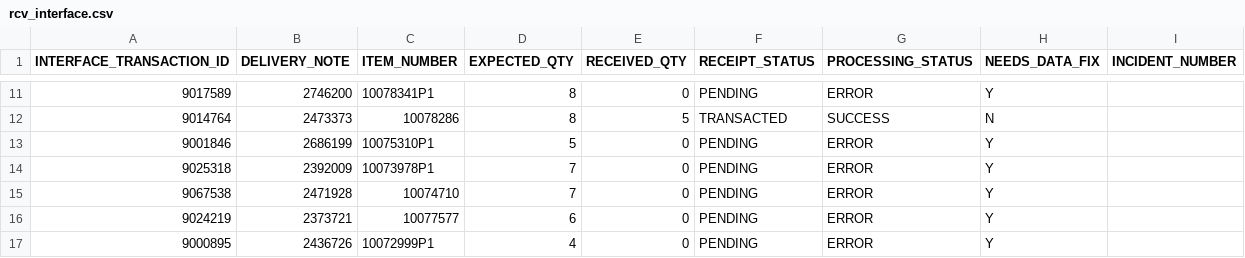
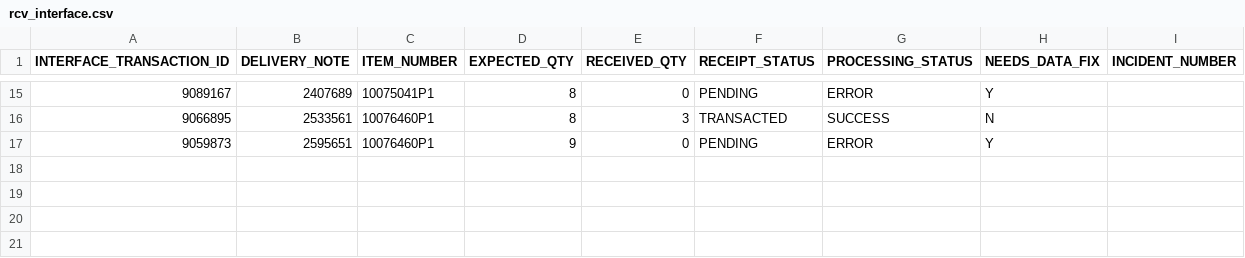
Before and after one commit to hellou2xai/ebs-support, a CSV file: data/rcv_interface.csv, drawn as a sheet; only a part is shown, gaps mark what is left out; the diff covers the shown part only.

```diff
--- a/data/rcv_interface.csv
+++ b/data/rcv_interface.csv
@@ -11,7 +15,3 @@ INTERFACE_TRANSACTION_ID,DELIVERY_NOTE,ITEM_NUMBER,EXPECTED_QTY,RECEIVED_QTY,REC
-9017589,2746200,10078341P1,8,0,PENDING,ERROR,Y,
-9014764,2473373,10078286,8,5,TRANSACTED,SUCCESS,N,
-9001846,2686199,10075310P1,5,0,PENDING,ERROR,Y,
-9025318,2392009,10073978P1,7,0,PENDING,ERROR,Y,
-9067538,2471928,10074710,7,0,PENDING,ERROR,Y,
-9024219,2373721,10077577,6,0,PENDING,ERROR,Y,
-9000895,2436726,10072999P1,4,0,PENDING,ERROR,Y,
+9089167,2407689,10075041P1,8,0,PENDING,ERROR,Y,
+9066895,2533561,10076460P1,8,3,TRANSACTED,SUCCESS,N,
+9059873,2595651,10076460P1,9,0,PENDING,ERROR,Y,
```
Also changed, not shown: 7 added rows, 3 removed rows and 22 edited cells elsewhere in this file, data/blujay_transmissions.csv, data/incidents.csv, 24 other files.
